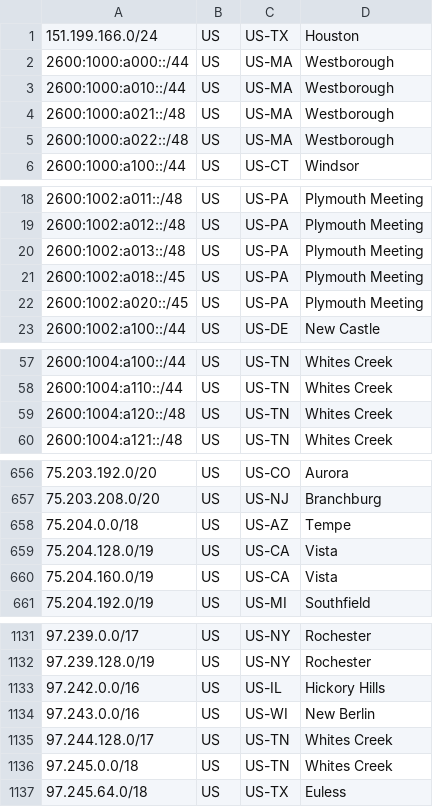
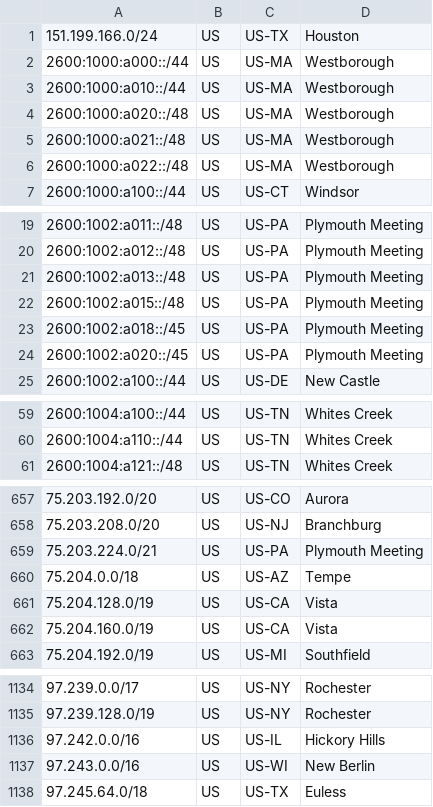
Before and after one commit to Verizon/verizon-geofeed, a CSV file: feed_5Ghome.csv, drawn as a sheet; only a part is shown, gaps mark what is left out; removed rows and columns are numbered as before the commit, all else as after; the diff covers the shown part only; the diff names each change by its address in the sheet, - before the commit and + after, or states it on an @@ line.

```diff
--- a/feed_5Ghome.csv
+++ b/feed_5Ghome.csv
+row 4: 2600:1000:a020::/48 | US | US-MA | Westborough
+row 22: 2600:1002:a015::/48 | US | US-PA | Plymouth Meeting
-row 59: 2600:1004:a120::/48 | US | US-TN | Whites Creek
+row 659: 75.203.224.0/21 | US | US-PA | Plymouth Meeting
-row 1135: 97.244.128.0/17 | US | US-TN | Whites Creek
-row 1136: 97.245.0.0/18 | US | US-TN | Whites Creek
```
Also changed, not shown: 1 added row elsewhere in this file, feed_wireless.csv, 3 other files.
